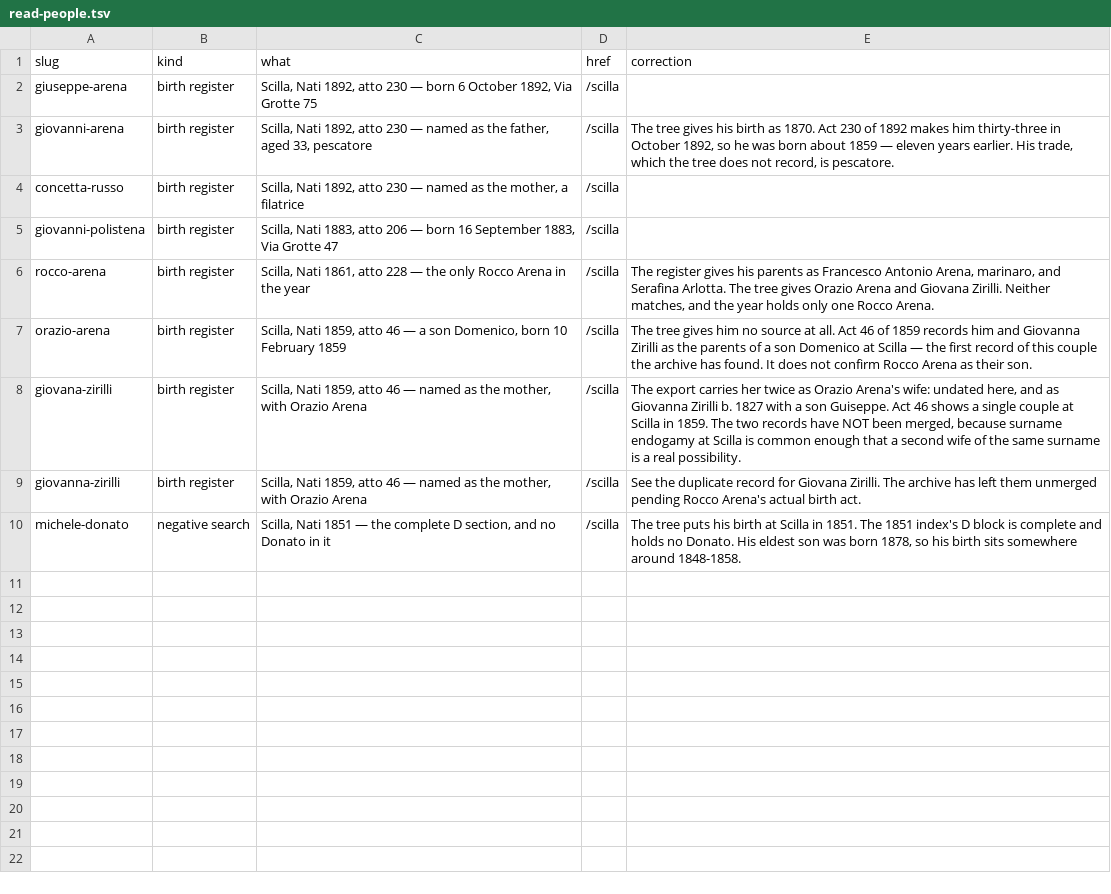
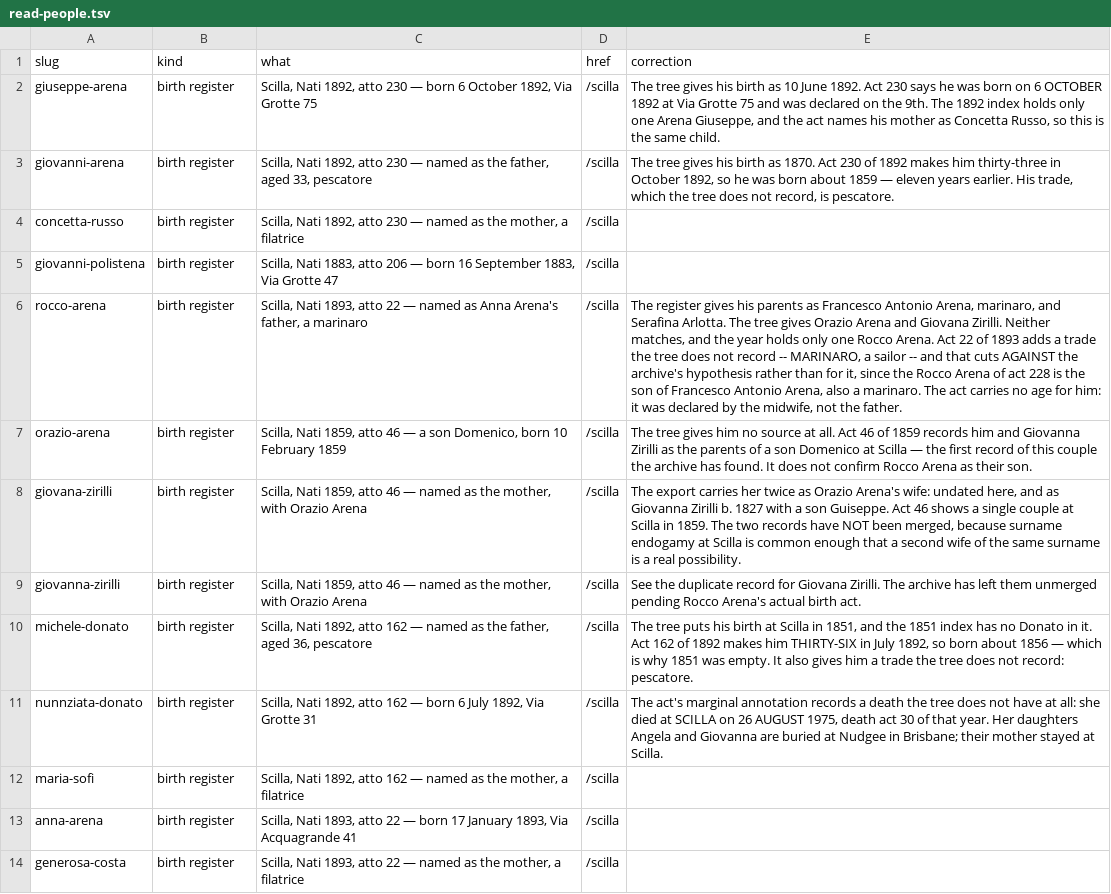
Before and after one commit to daviddef/TheMazza, a TSV file: data/read-people.tsv, drawn as a sheet; the diff names each change by its address in the sheet, - before the commit and + after, or states it on an @@ line.

```diff
--- a/data/read-people.tsv
+++ b/data/read-people.tsv
-E2 (correction): (empty)
+E2 (correction): The tree gives his birth as 10 June 1892. Act 230 says he was born on 6 OCTOBER 1892 at Via Grotte 75 and was declared on the 9th. The 1892 index holds only one Arena Giuseppe, and the act names his mother as Concetta Russo, so this is the same child.
-C6 (what): Scilla, Nati 1861, atto 228 — the only Rocco Arena in the year
+C6 (what): Scilla, Nati 1893, atto 22 — named as Anna Arena's father, a marinaro
-E6 (correction): …Rocco Arena.
+E6 (correction): …Rocco Arena. Act 22 of 1893 adds a trade the tree does not record -- MARINARO, a sailor -- and that cuts AGAINST the archive's hypothesis rather than for it, since the Rocco Arena of act 228 is the son of Francesco Antonio Arena, also a marinaro. The act carries no age for him: it was declared by the midwife, not the father.
-B10 (kind): negative search
+B10 (kind): birth register
-C10 (what): Scilla, Nati 1851 — the complete D section, and no Donato in it
+C10 (what): Scilla, Nati 1892, atto 162 — named as the father, aged 36, pescatore
-E10 (correction): …Scilla in 1851. The 1851 index's D block is complete and holds no Donato. His eldest son was born 1878, so his birth sits somewhere around 1848-1858.
+E10 (correction): …Scilla in 1851, and the 1851 index has no Donato in it. Act 162 of 1892 makes him THIRTY-SIX in July 1892, so born about 1856 — which is why 1851 was empty. It also gives him a trade the tree does not record: pescatore.
+row 11: nunnziata-donato | birth register | Scilla, Nati 1892, atto 162 — born 6 July 1892, Via Grotte 31 | /scilla | The act's marginal annotation records a death the tree does not have at all: she died at SCILLA on 26 AUGUST 1975, death act 30 of that year. Her daughters Angela and Giovanna are buried at Nudgee in Brisbane; their mother stayed at Scilla.
+row 12: maria-sofi | birth register | Scilla, Nati 1892, atto 162 — named as the mother, a filatrice | /scilla
+row 13: anna-arena | birth register | Scilla, Nati 1893, atto 22 — born 17 January 1893, Via Acquagrande 41 | /scilla
+row 14: generosa-costa | birth register | Scilla, Nati 1893, atto 22 — named as the mother, a filatrice | /scilla
```
Also changed, not shown: data/scilla-reads.tsv, 10 other files.
